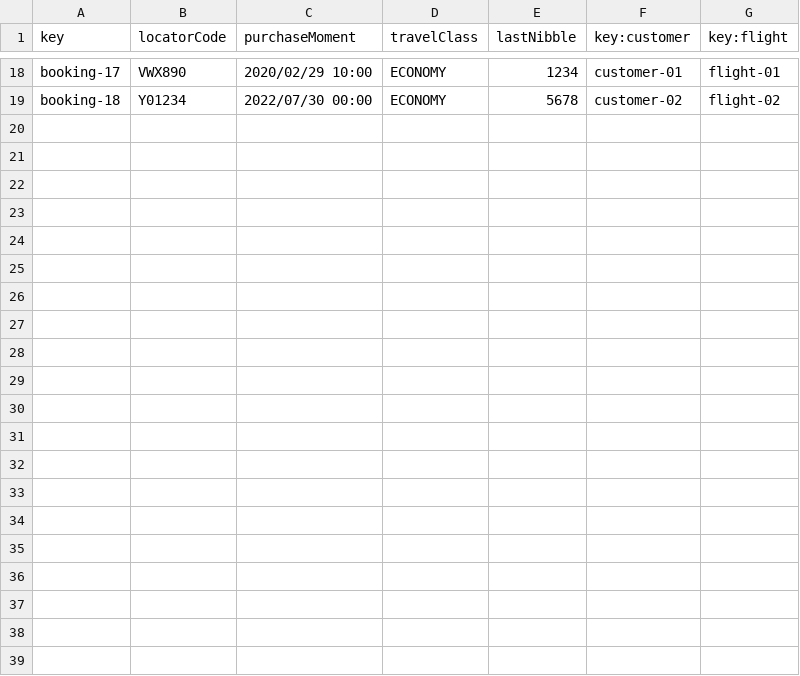
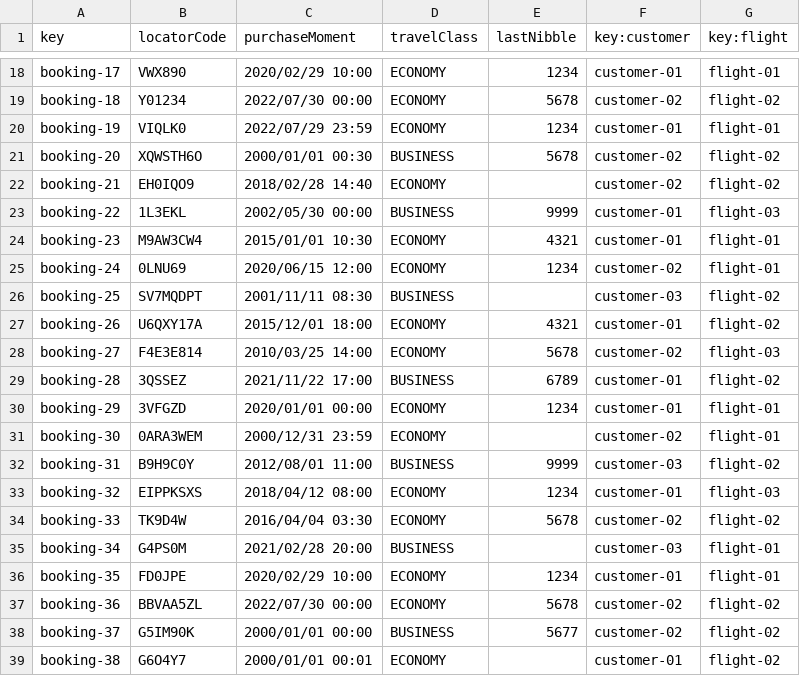
Before and after one commit to DP2-C1-027/AirNav-Logistics-C3, a CSV file: src/main/resources/WEB-INF/data/sample/booking.csv, drawn as a sheet; only a part is shown, gaps mark what is left out; the diff names each change by its address in the sheet, - before the commit and + after, or states it on an @@ line.

Commit message:
csv de booking + passenger

```diff
--- a/src/main/resources/WEB-INF/data/sample/booking.csv
+++ b/src/main/resources/WEB-INF/data/sample/booking.csv
+row 20: booking-19 | VIQLK0 | 2022/07/29 23:59 | ECONOMY | 1234 | customer-01 | flight-01
+row 21: booking-20 | XQWSTH6O | 2000/01/01 00:30 | BUSINESS | 5678 | customer-02 | flight-02
+row 22: booking-21 | EH0IQO9 | 2018/02/28 14:40 | ECONOMY |  | customer-02 | flight-02
+row 23: booking-22 | 1L3EKL | 2002/05/30 00:00 | BUSINESS | 9999 | customer-01 | flight-03
+row 24: booking-23 | M9AW3CW4 | 2015/01/01 10:30 | ECONOMY | 4321 | customer-01 | flight-01
+row 25: booking-24 | 0LNU69 | 2020/06/15 12:00 | ECONOMY | 1234 | customer-02 | flight-01
+row 26: booking-25 | SV7MQDPT | 2001/11/11 08:30 | BUSINESS |  | customer-03 | flight-02
+row 27: booking-26 | U6QXY17A | 2015/12/01 18:00 | ECONOMY | 4321 | customer-01 | flight-02
+row 28: booking-27 | F4E3E814 | 2010/03/25 14:00 | ECONOMY | 5678 | customer-02 | flight-03
+row 29: booking-28 | 3QSSEZ | 2021/11/22 17:00 | BUSINESS | 6789 | customer-01 | flight-02
+row 30: booking-29 | 3VFGZD | 2020/01/01 00:00 | ECONOMY | 1234 | customer-01 | flight-01
+row 31: booking-30 | 0ARA3WEM | 2000/12/31 23:59 | ECONOMY |  | customer-02 | flight-01
+row 32: booking-31 | B9H9C0Y | 2012/08/01 11:00 | BUSINESS | 9999 | customer-03 | flight-02
+row 33: booking-32 | EIPPKSXS | 2018/04/12 08:00 | ECONOMY | 1234 | customer-01 | flight-03
+row 34: booking-33 | TK9D4W | 2016/04/04 03:30 | ECONOMY | 5678 | customer-02 | flight-02
+row 35: booking-34 | G4PS0M | 2021/02/28 20:00 | BUSINESS |  | customer-03 | flight-01
+row 36: booking-35 | FD0JPE | 2020/02/29 10:00 | ECONOMY | 1234 | customer-01 | flight-01
+row 37: booking-36 | BBVAA5ZL | 2022/07/30 00:00 | ECONOMY | 5678 | customer-02 | flight-02
+row 38: booking-37 | G5IM90K | 2000/01/01 00:00 | BUSINESS | 5677 | customer-02 | flight-02
+row 39: booking-38 | G6O4Y7 | 2000/01/01 00:01 | ECONOMY |  | customer-01 | flight-02
```
Also changed, not shown: src/main/resources/WEB-INF/data/sample/bookingRecord.csv, src/main/resources/WEB-INF/data/sample/passenger.csv.
